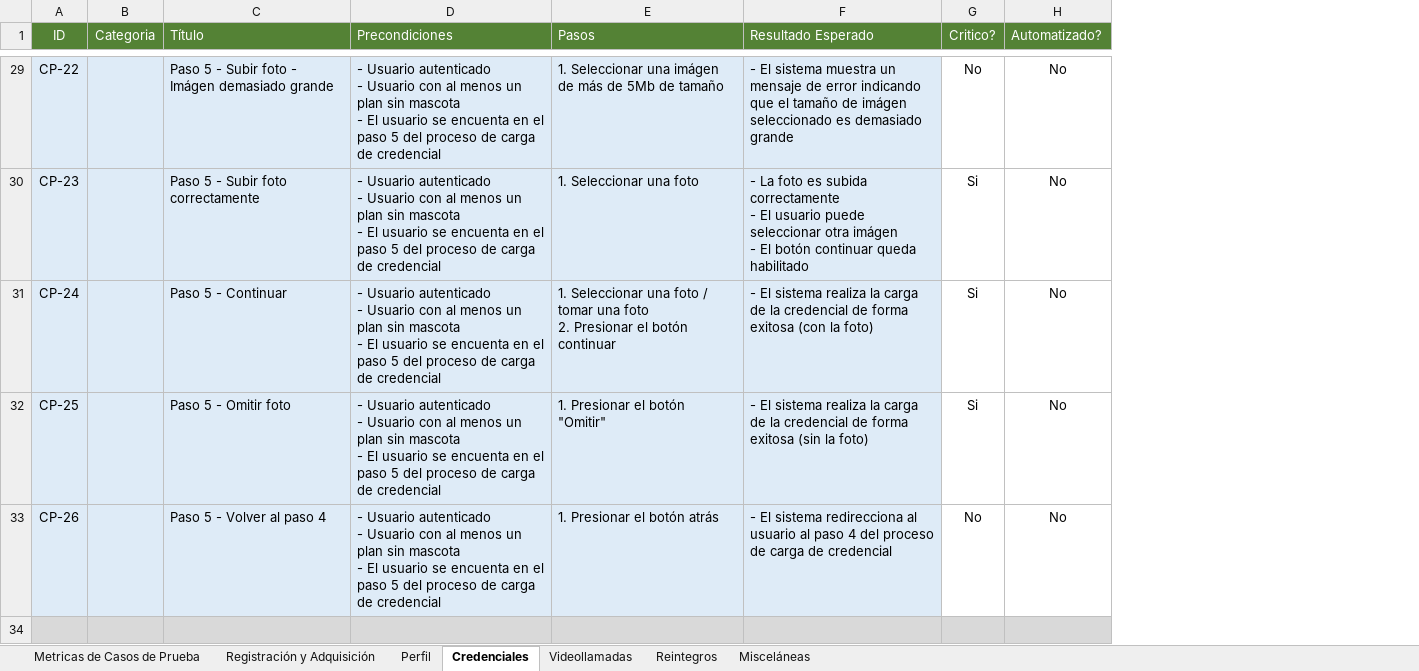
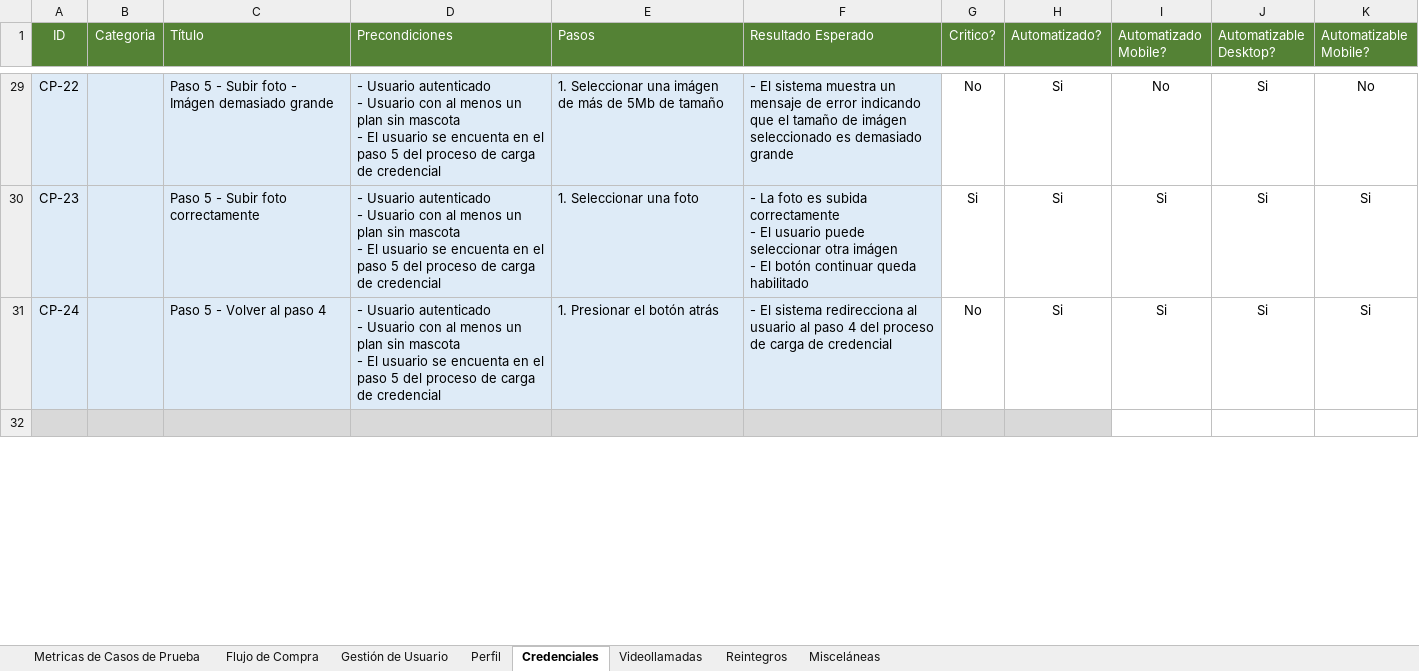
Before and after one commit to AlanDG2/vetify, an Excel workbook: documentation/Casos de Prueba.xlsx, sheet Credenciales, drawn as a sheet; only a part is shown, gaps mark what is left out; values as stored, in another font and other column widths than the file's, no borders; conditional formats not drawn; removed rows and columns are numbered as before the commit, all else as after; ↵ is a line break in a cell; the diff covers the shown part only; the diff names each change by its address in the sheet, - before the commit and + after, or states it on an @@ line.

```diff
--- a/documentation/Casos de Prueba.xlsx (sheet Credenciales)
+++ b/documentation/Casos de Prueba.xlsx (sheet Credenciales)
-sheet tab: Registración y Adquisición
+sheet tab: Flujo de Compra
+sheet tab: Gestión de Usuario
+column I (Automatizado Mobile?), rows 29-31: No | Si | Si
+column J (Automatizable Desktop?), rows 29-31: all Si
+column K (Automatizable Mobile?), rows 29-31: No | Si | Si
-B29:B30 fill: #DEEBF7
+B29:B30 fill: none
-H29:H30 (Automatizado?): No
+H29:H30 (Automatizado?): Si
-row 31: CP-24 |  | Paso 5 - Continuar | - Usuario autenticado ↵ - Usuario con al menos un plan sin mascota ↵ - El usuario se encuenta en el paso 5 del proceso de carga de credencial | 1. Seleccionar una foto / tomar una foto ↵ 2. Presionar el botón continuar | - El sistema realiza la carga de la credencial de forma exitosa (con la foto) | Si | No
-row 32: CP-25 |  | Paso 5 - Omitir foto | - Usuario autenticado ↵ - Usuario con al menos un plan sin mascota ↵ - El usuario se encuenta en el paso 5 del proceso de carga de credencial | 1. Presionar el botón "Omitir" | - El sistema realiza la carga de la credencial de forma exitosa (sin la foto) | Si | No
-A31 (ID): CP-26
+A31 (ID): CP-24
-B31 fill: #DEEBF7
+B31 fill: none
-H31 (Automatizado?): No
+H31 (Automatizado?): Si
```
Also changed, not shown: 3 added rows, 26 edited cells, cell formats and merged cells elsewhere in this sheet, sheet Videollamadas, sheet Metricas de Casos de Prueba, sheet Perfil, sheet Misceláneas, sheet Reintegros, 28 other files.
